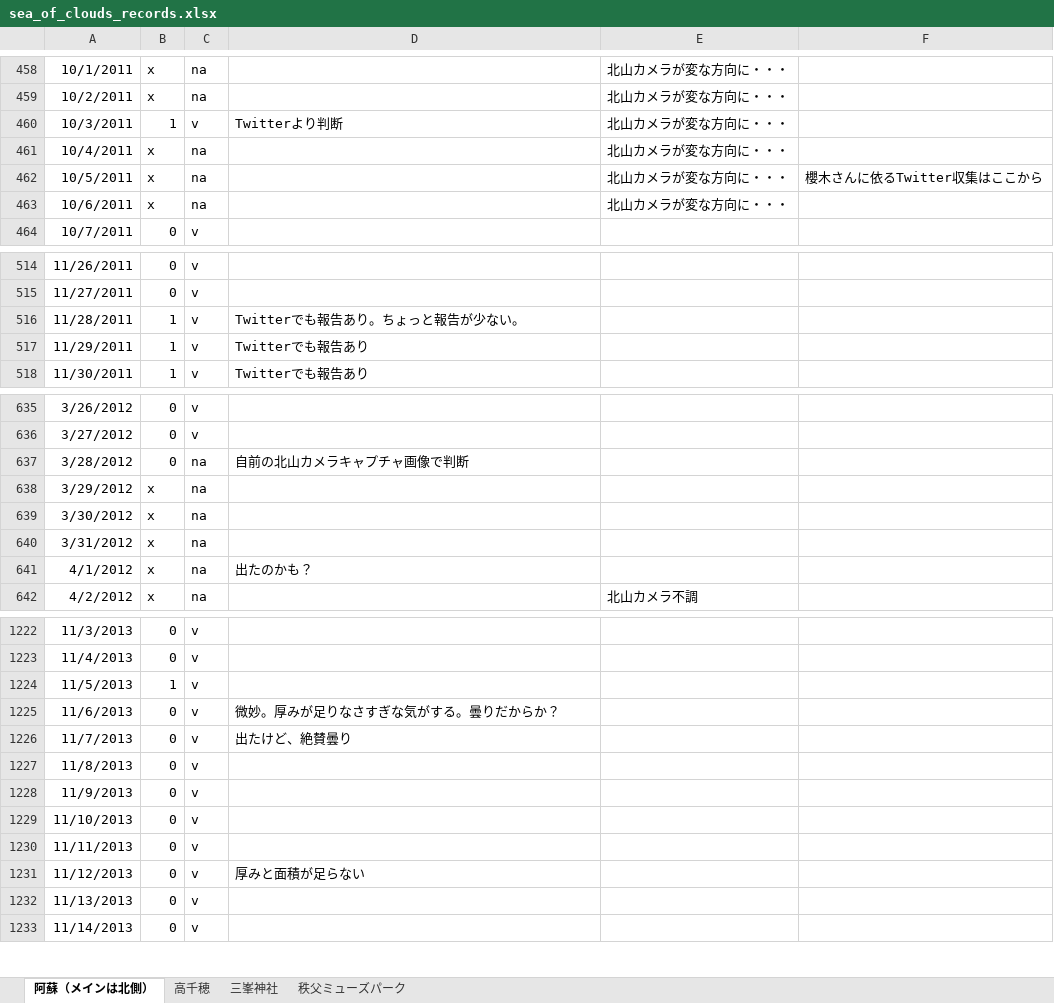
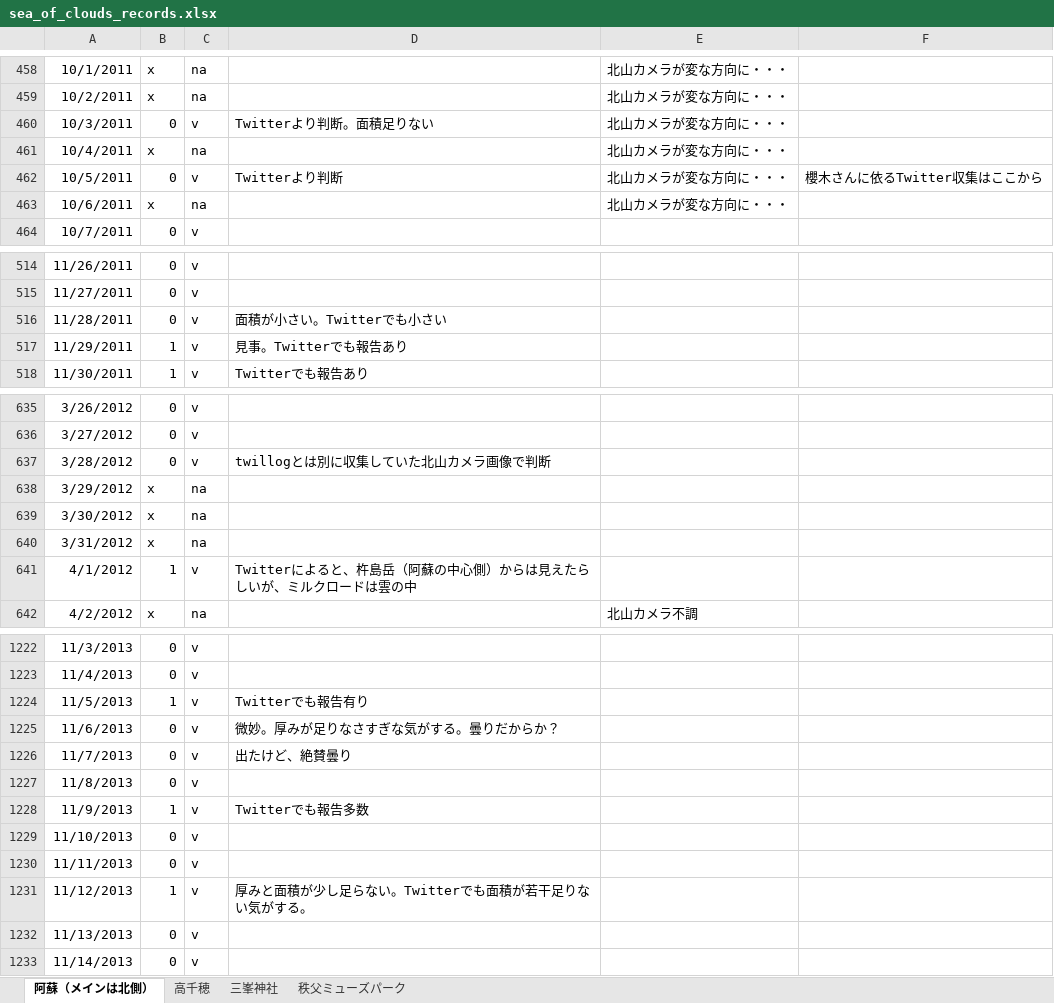
Before and after one commit to KatsuhiroMorishita/Aso_Sea_Clouds_Pridiction, an Excel workbook: sea_of_clouds_records.xlsx, sheet 阿蘇（メインは北側）, drawn as a sheet; only a part is shown, gaps mark what is left out; values as stored, in another font and other column widths than the file's, no borders; conditional formats not drawn; the diff covers the shown part only; the diff names each change by its address in the sheet, - before the commit and + after, or states it on an @@ line.

```diff
--- a/sea_of_clouds_records.xlsx (sheet 阿蘇（メインは北側）)
+++ b/sea_of_clouds_records.xlsx (sheet 阿蘇（メインは北側）)
-B460: 1
+B460: 0
-D460: Twitterより判断
+D460: Twitterより判断。面積足りない
-B462: x
+B462: 0
-C462: na
+C462: v
-D462: (empty)
+D462: Twitterより判断
-B516: 1
+B516: 0
-D516: Twitterでも報告あり。ちょっと報告が少ない。
+D516: 面積が小さい。Twitterでも小さい
-D517: Twitterでも報告あり
+D517: 見事。Twitterでも報告あり
-C637: na
+C637: v
-D637: 自前の北山カメラキャプチャ画像で判断
+D637: twillogとは別に収集していた北山カメラ画像で判断
-B641: x
+B641: 1
-C641: na
+C641: v
-D641: 出たのかも？
+D641: Twitterによると、杵島岳（阿蘇の中心側）からは見えたらしいが、ミルクロードは雲の中
-D1224: (empty)
+D1224: Twitterでも報告有り
-B1228: 0
+B1228: 1
-D1228: (empty)
+D1228: Twitterでも報告多数
-B1231: 0
+B1231: 1
-D1231: 厚みと面積が足らない
+D1231: 厚みと面積が少し足らない。Twitterでも面積が若干足りない気がする。
```
Also changed, not shown: 102 edited cells elsewhere in this sheet, charts or pictures, 9 other files.
